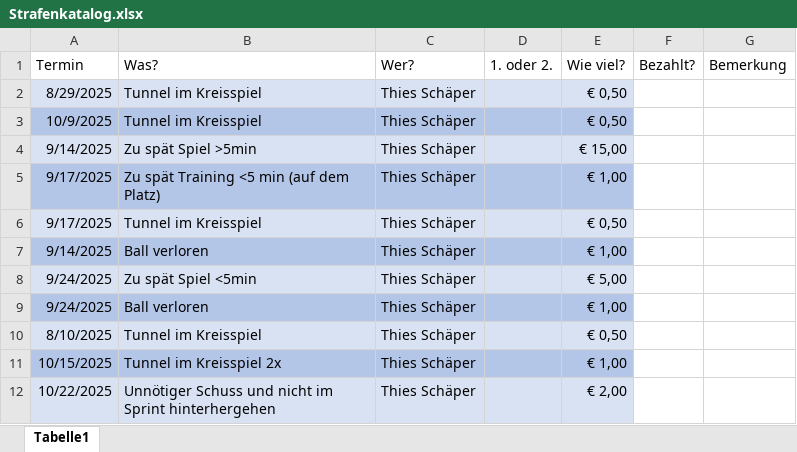
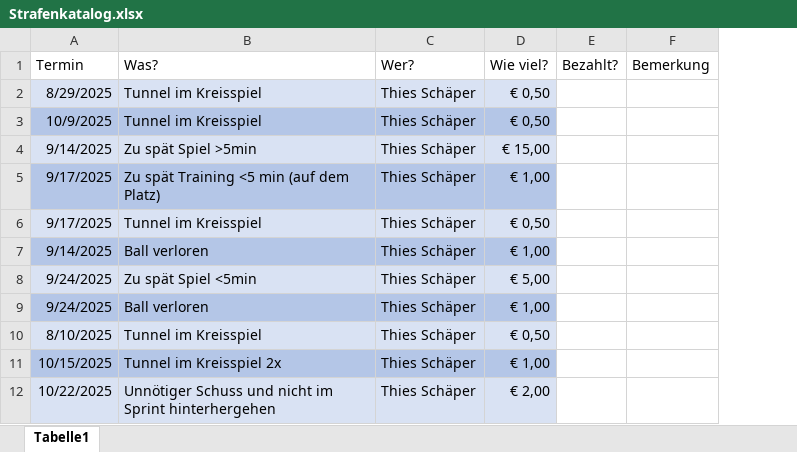
Before and after one commit to Ja-cob-cyber/FcMuenster05, an Excel workbook: Strafenkatalog.xlsx, sheet Tabelle1, drawn as a sheet; only a part is shown; values as stored, in another font and other column widths than the file's, no borders; table styles not drawn; the diff names each change by its address in the sheet, - before the commit and + after, or states it on an @@ line.

Commit message:
colums

```diff
--- a/Strafenkatalog.xlsx (sheet Tabelle1)
+++ b/Strafenkatalog.xlsx (sheet Tabelle1)
-column D (1. oder 2.), empty
```
